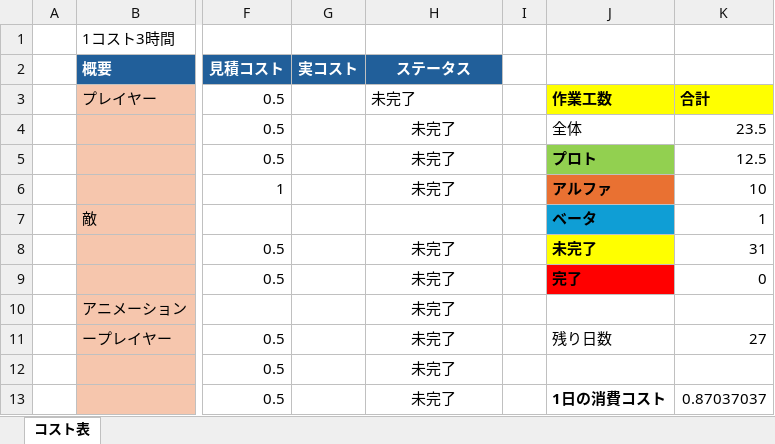
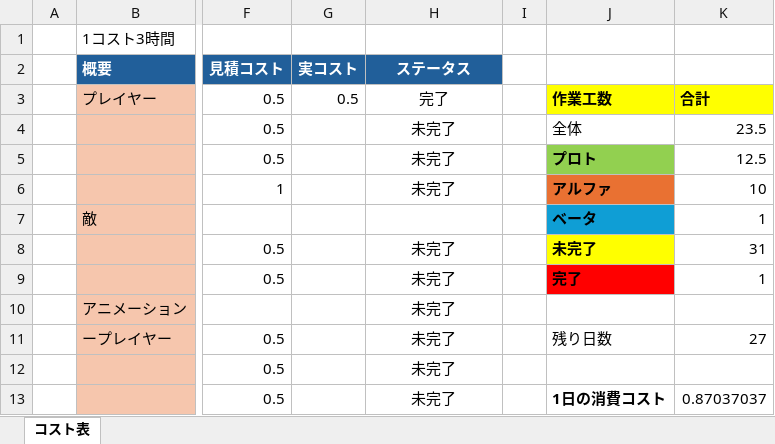
Before and after one commit to tw4706/2026_SpringGame, an Excel workbook: SpringGame_2026/コスト表.xlsx, sheet コスト表, drawn as a sheet; only a part is shown, gaps mark what is left out; values as stored, in another font and other column widths than the file's, no borders; the diff names each change by its address in the sheet, - before the commit and + after, or states it on an @@ line.

```diff
--- a/SpringGame_2026/コスト表.xlsx (sheet コスト表)
+++ b/SpringGame_2026/コスト表.xlsx (sheet コスト表)
-G3 (実コスト): (empty)
+G3 (実コスト): 0.5
-H3 (ステータス): 未完了
+H3 (ステータス): 完了
-H3 alignment: left
+H3 alignment: center
-K9: 0
+K9: 1
```
Also changed, not shown: 26 other files.
